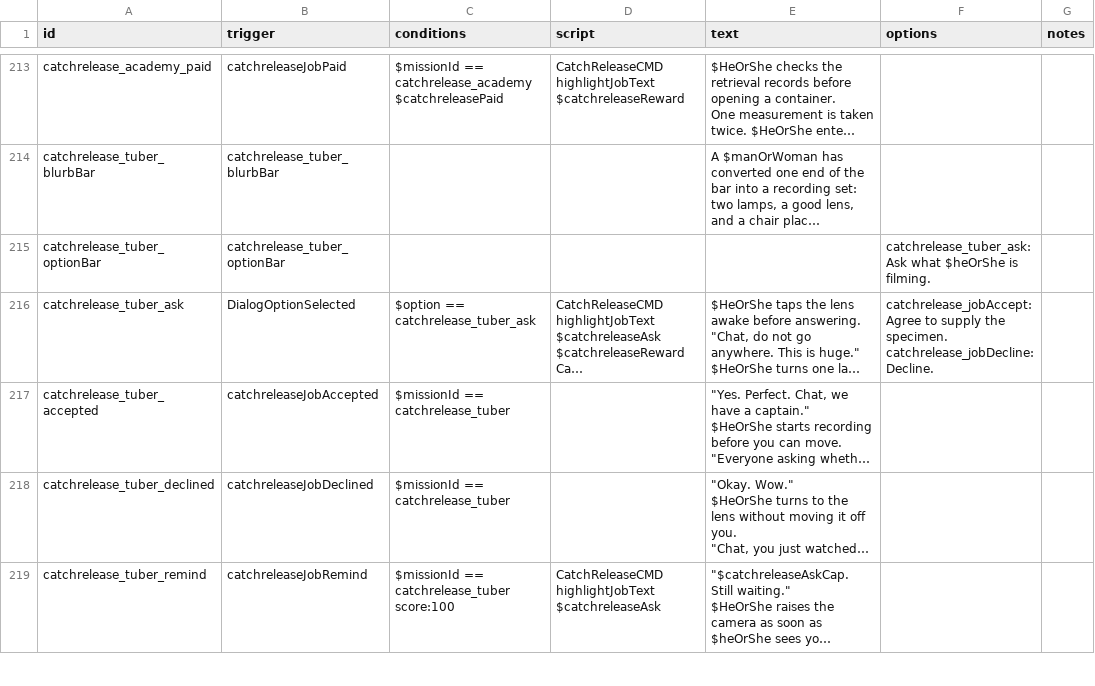
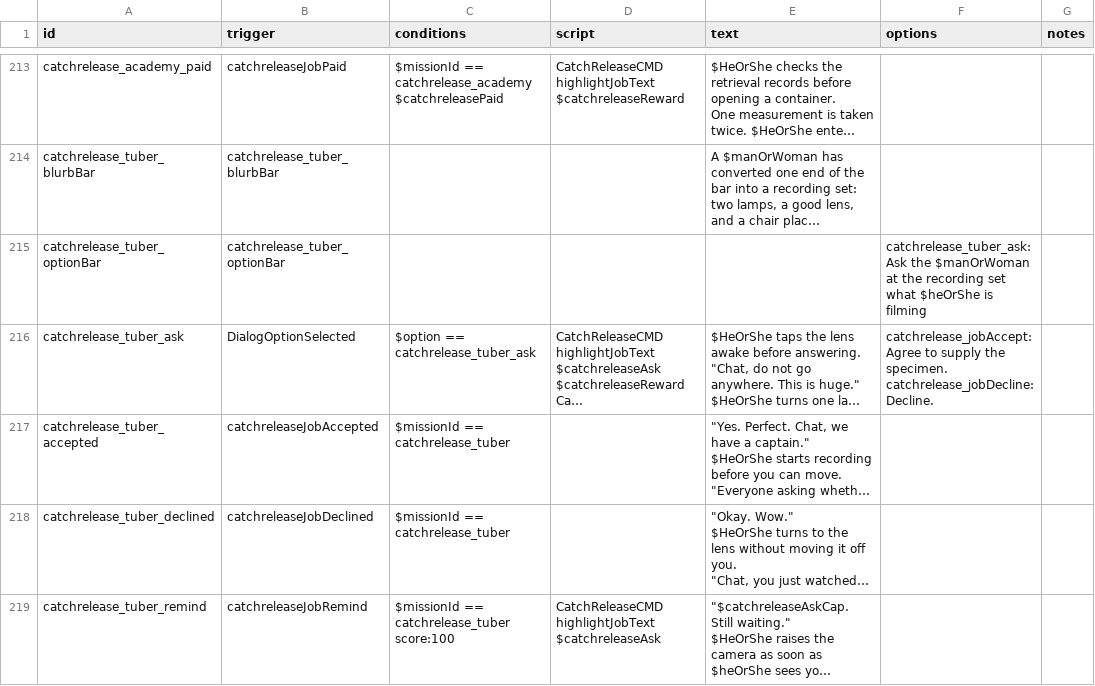
Before and after one commit to SirHartley/Catch.Release, a CSV file: data/campaign/rules.csv, drawn as a sheet; only a part is shown, gaps mark what is left out; long unchanged cells end in …; the diff covers the shown part only; the diff names each change by its address in the sheet, - before the commit and + after, or states it on an @@ line.

Commit message:
Match bar quest options to their patrons

```diff
--- a/data/campaign/rules.csv
+++ b/data/campaign/rules.csv
-F215 (options): catchrelease_tuber_ask:Ask what $heOrShe is filming.
+F215 (options): catchrelease_tuber_ask:Ask the $manOrWoman at the recording set what $heOrShe is filming
```
Also changed, not shown: 14 edited cells elsewhere in this file.
